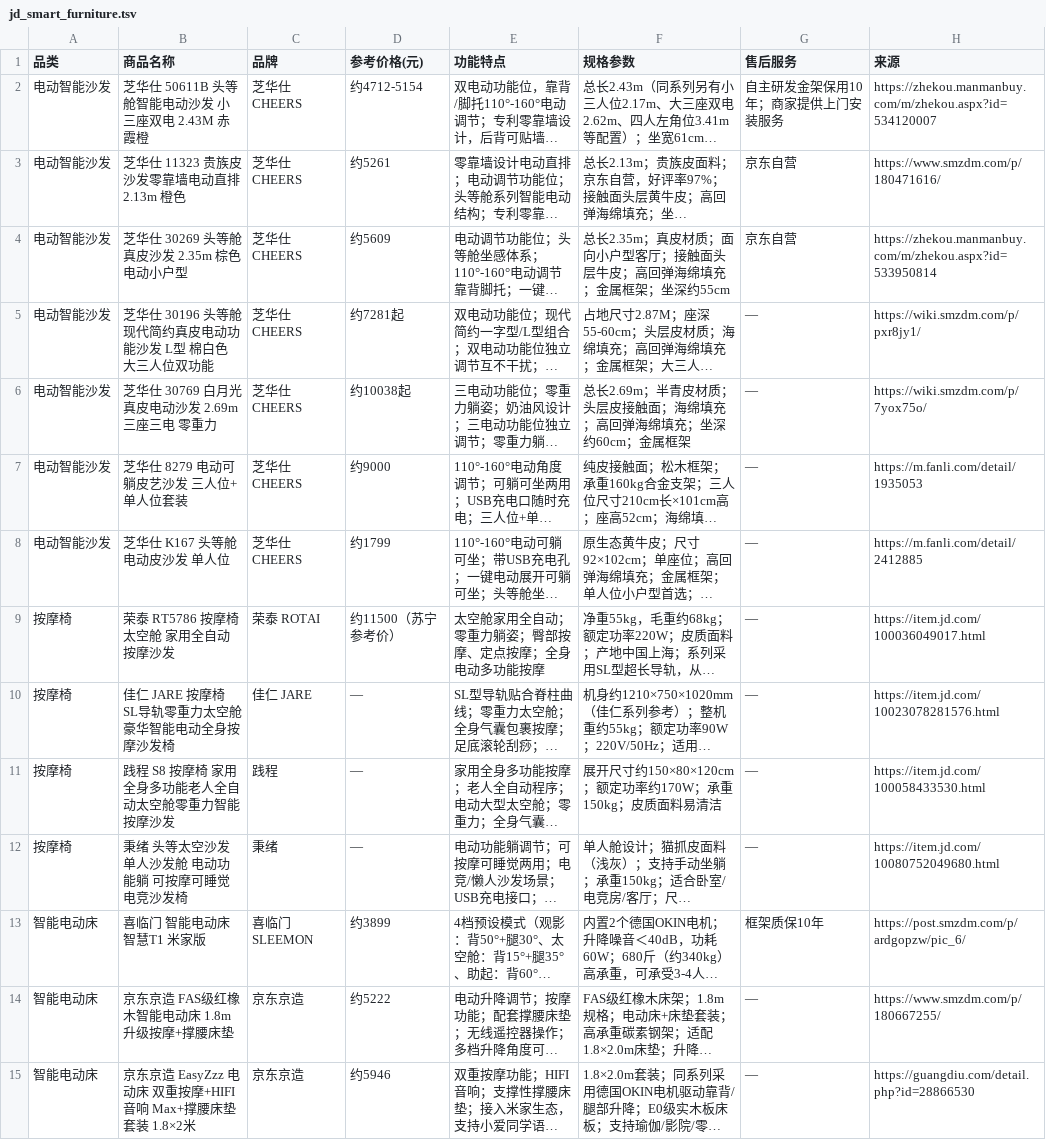
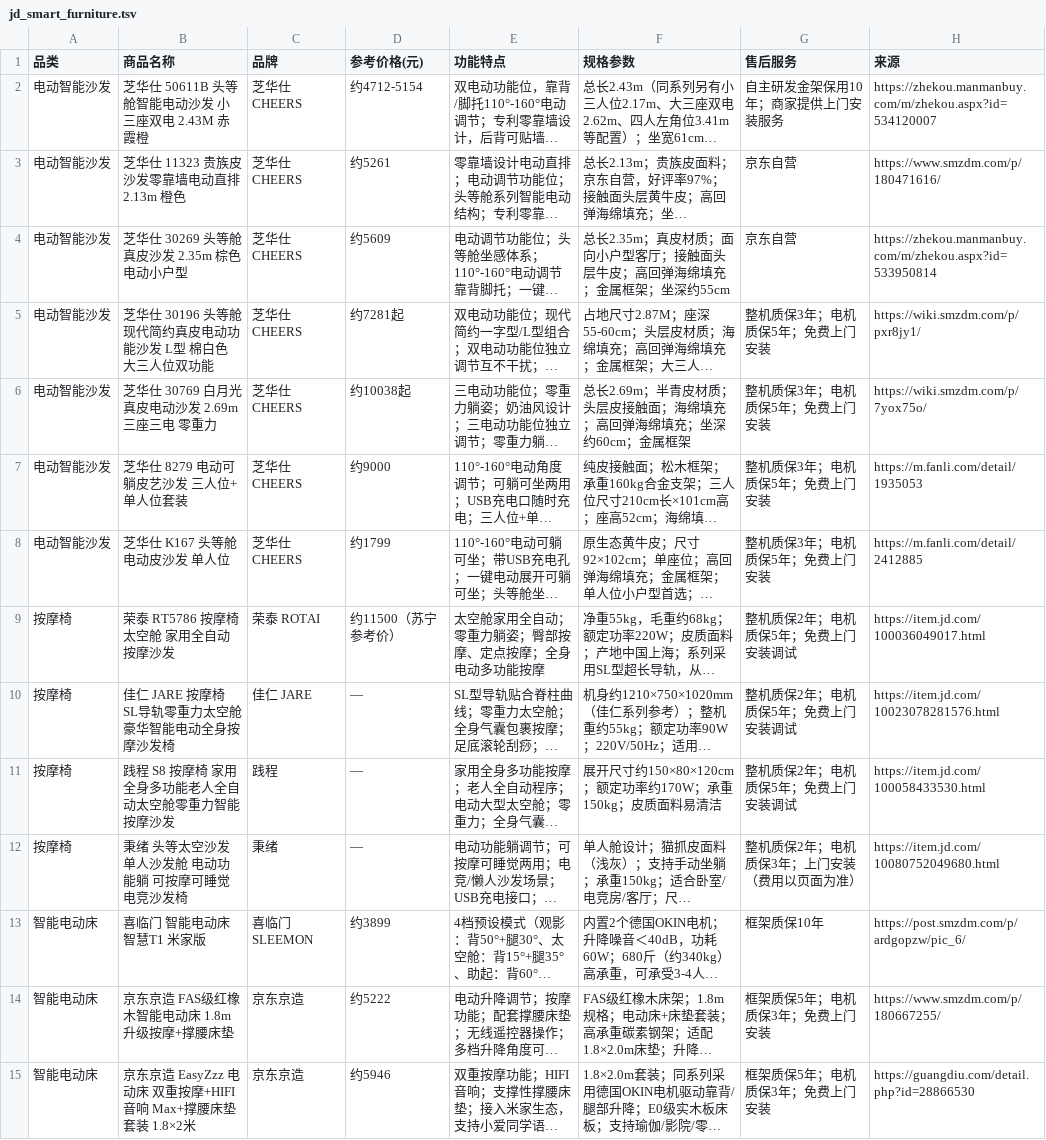
Before and after one commit to blowt16/SmartCS-Agent, a TSV file: scripts/data/jd_smart_furniture.tsv, drawn as a sheet; only a part is shown; long unchanged cells end in …; the diff covers the shown part only; the diff names each change by its address in the sheet, - before the commit and + after, or states it on an @@ line.

```diff
--- a/scripts/data/jd_smart_furniture.tsv
+++ b/scripts/data/jd_smart_furniture.tsv
-G5:G8 (售后服务): —
+G5:G8 (售后服务): 整机质保3年；电机质保5年；免费上门安装
-G9:G11 (售后服务): —
+G9:G11 (售后服务): 整机质保2年；电机质保5年；免费上门安装调试
-G12 (售后服务): —
+G12 (售后服务): 整机质保2年；电机质保3年；上门安装（费用以页面为准）
-G14:G15 (售后服务): —
+G14:G15 (售后服务): 框架质保5年；电机质保3年；免费上门安装
```
Also changed, not shown: 23 edited cells elsewhere in this file, 1 other file.
